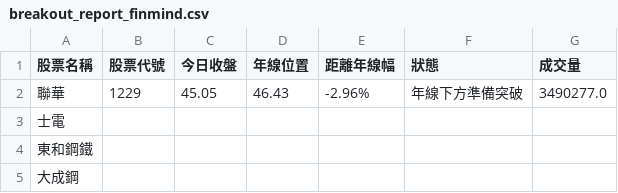
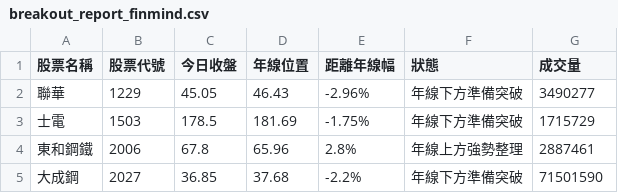
Before and after one commit to Shang0224/tw-stock-auto-scan, a CSV file: data/breakout_report_finmind.csv, drawn as a sheet.

```diff
--- a/data/breakout_report_finmind.csv
+++ b/data/breakout_report_finmind.csv
@@ -1,5 +1,5 @@
 股票名稱,股票代號,今日收盤,年線位置,距離年線幅,狀態,成交量
-聯華,1229,45.05,46.43,-2.96%,年線下方準備突破,3490277.0
-士電,,,,,,
-東和鋼鐵,,,,,,
-大成鋼,,,,,,
+聯華,1229,45.05,46.43,-2.96%,年線下方準備突破,3490277
+士電,1503,178.5,181.69,-1.75%,年線下方準備突破,1715729
+東和鋼鐵,2006,67.8,65.96,2.8%,年線上方強勢整理,2887461
+大成鋼,2027,36.85,37.68,-2.2%,年線下方準備突破,71501590
```
